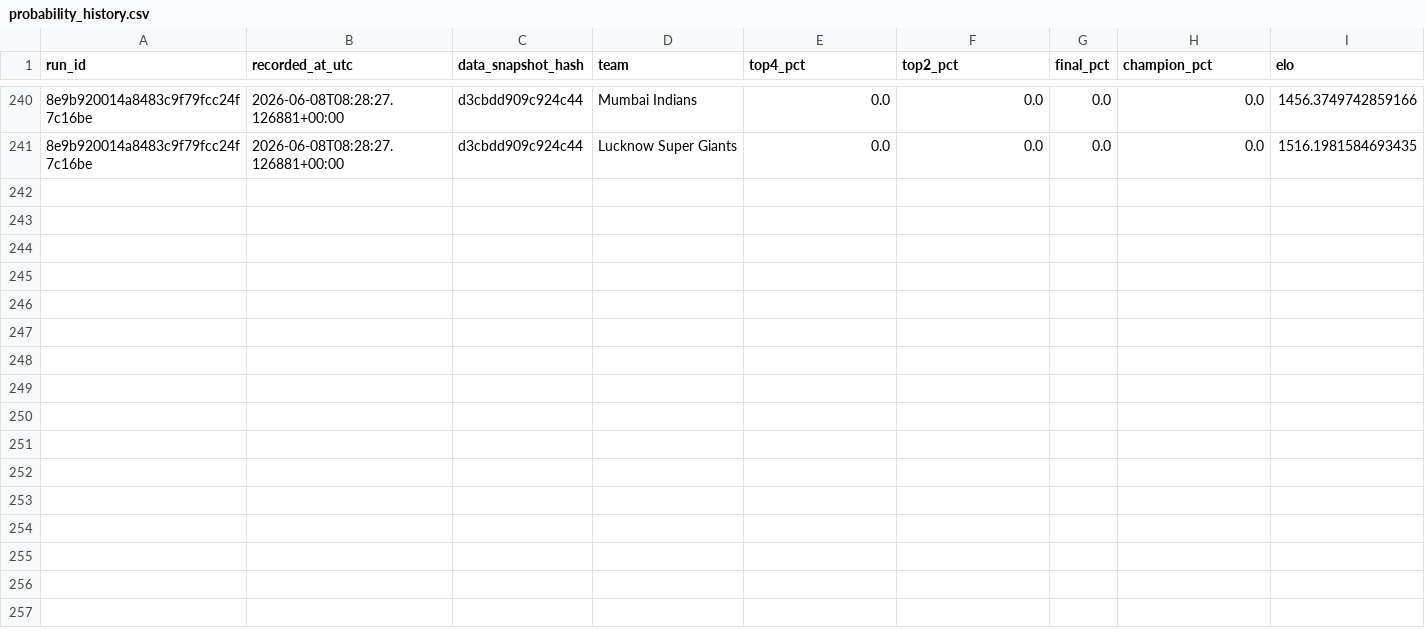
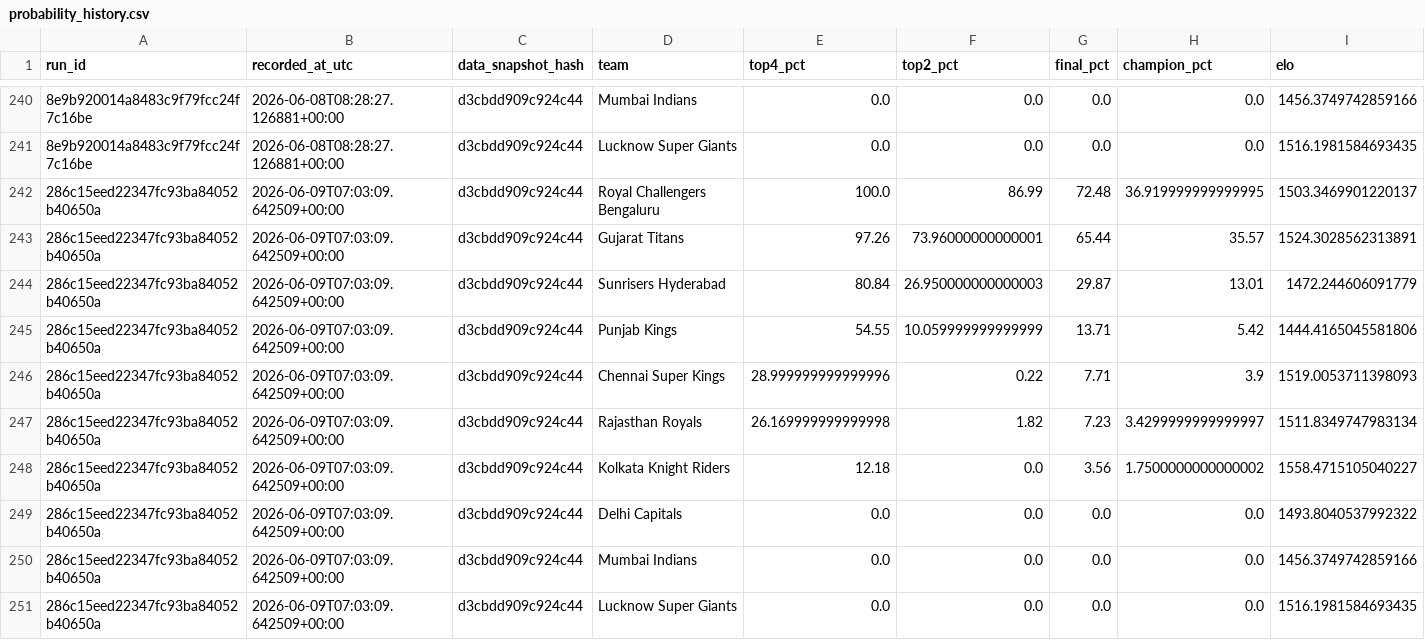
Before and after one commit to Vatsalsrivastava1209/IPL-Predictor, a CSV file: outputs/probability_history.csv, drawn as a sheet; only a part is shown, gaps mark what is left out; the diff names each change by its address in the sheet, - before the commit and + after, or states it on an @@ line.

```diff
--- a/outputs/probability_history.csv
+++ b/outputs/probability_history.csv
+row 242: 286c15eed22347fc93ba84052b40650a | 2026-06-09T07:03:09.642509+00:00 | d3cbdd909c924c44 | Royal Challengers Bengaluru | 100.0 | 86.99 | 72.48 | 36.919999999999995 | 1503.3469901220137
+row 243: 286c15eed22347fc93ba84052b40650a | 2026-06-09T07:03:09.642509+00:00 | d3cbdd909c924c44 | Gujarat Titans | 97.26 | 73.96000000000001 | 65.44 | 35.57 | 1524.3028562313891
+row 244: 286c15eed22347fc93ba84052b40650a | 2026-06-09T07:03:09.642509+00:00 | d3cbdd909c924c44 | Sunrisers Hyderabad | 80.84 | 26.950000000000003 | 29.87 | 13.01 | 1472.244606091779
+row 245: 286c15eed22347fc93ba84052b40650a | 2026-06-09T07:03:09.642509+00:00 | d3cbdd909c924c44 | Punjab Kings | 54.55 | 10.059999999999999 | 13.71 | 5.42 | 1444.4165045581806
+row 246: 286c15eed22347fc93ba84052b40650a | 2026-06-09T07:03:09.642509+00:00 | d3cbdd909c924c44 | Chennai Super Kings | 28.999999999999996 | 0.22 | 7.71 | 3.9 | 1519.0053711398093
+row 247: 286c15eed22347fc93ba84052b40650a | 2026-06-09T07:03:09.642509+00:00 | d3cbdd909c924c44 | Rajasthan Royals | 26.169999999999998 | 1.82 | 7.23 | 3.4299999999999997 | 1511.8349747983134
+row 248: 286c15eed22347fc93ba84052b40650a | 2026-06-09T07:03:09.642509+00:00 | d3cbdd909c924c44 | Kolkata Knight Riders | 12.18 | 0.0 | 3.56 | 1.7500000000000002 | 1558.4715105040227
+row 249: 286c15eed22347fc93ba84052b40650a | 2026-06-09T07:03:09.642509+00:00 | d3cbdd909c924c44 | Delhi Capitals | 0.0 | 0.0 | 0.0 | 0.0 | 1493.8040537992322
+row 250: 286c15eed22347fc93ba84052b40650a | 2026-06-09T07:03:09.642509+00:00 | d3cbdd909c924c44 | Mumbai Indians | 0.0 | 0.0 | 0.0 | 0.0 | 1456.3749742859166
+row 251: 286c15eed22347fc93ba84052b40650a | 2026-06-09T07:03:09.642509+00:00 | d3cbdd909c924c44 | Lucknow Super Giants | 0.0 | 0.0 | 0.0 | 0.0 | 1516.1981584693435
```
Also changed, not shown: outputs/simulation_runs.csv.
